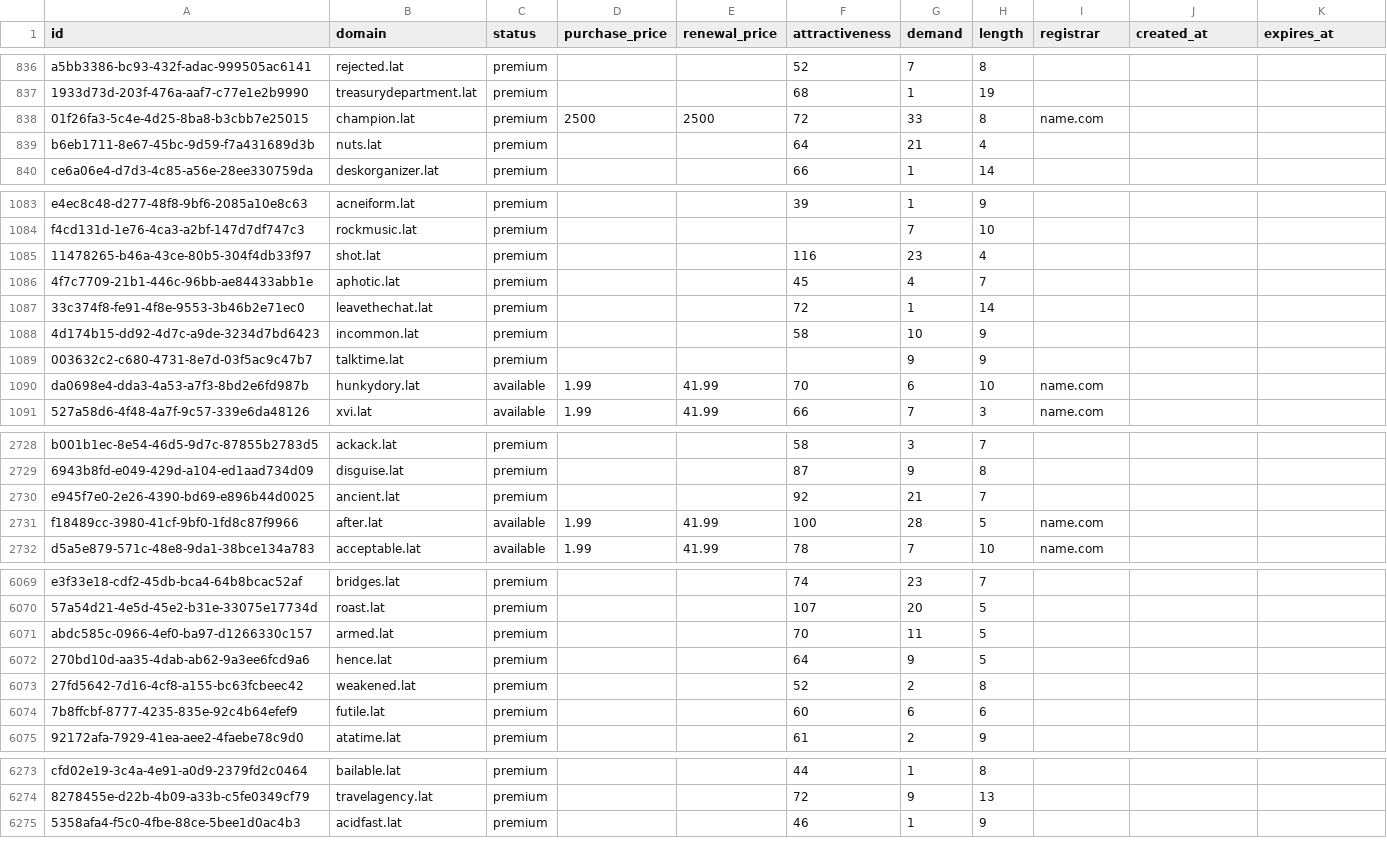
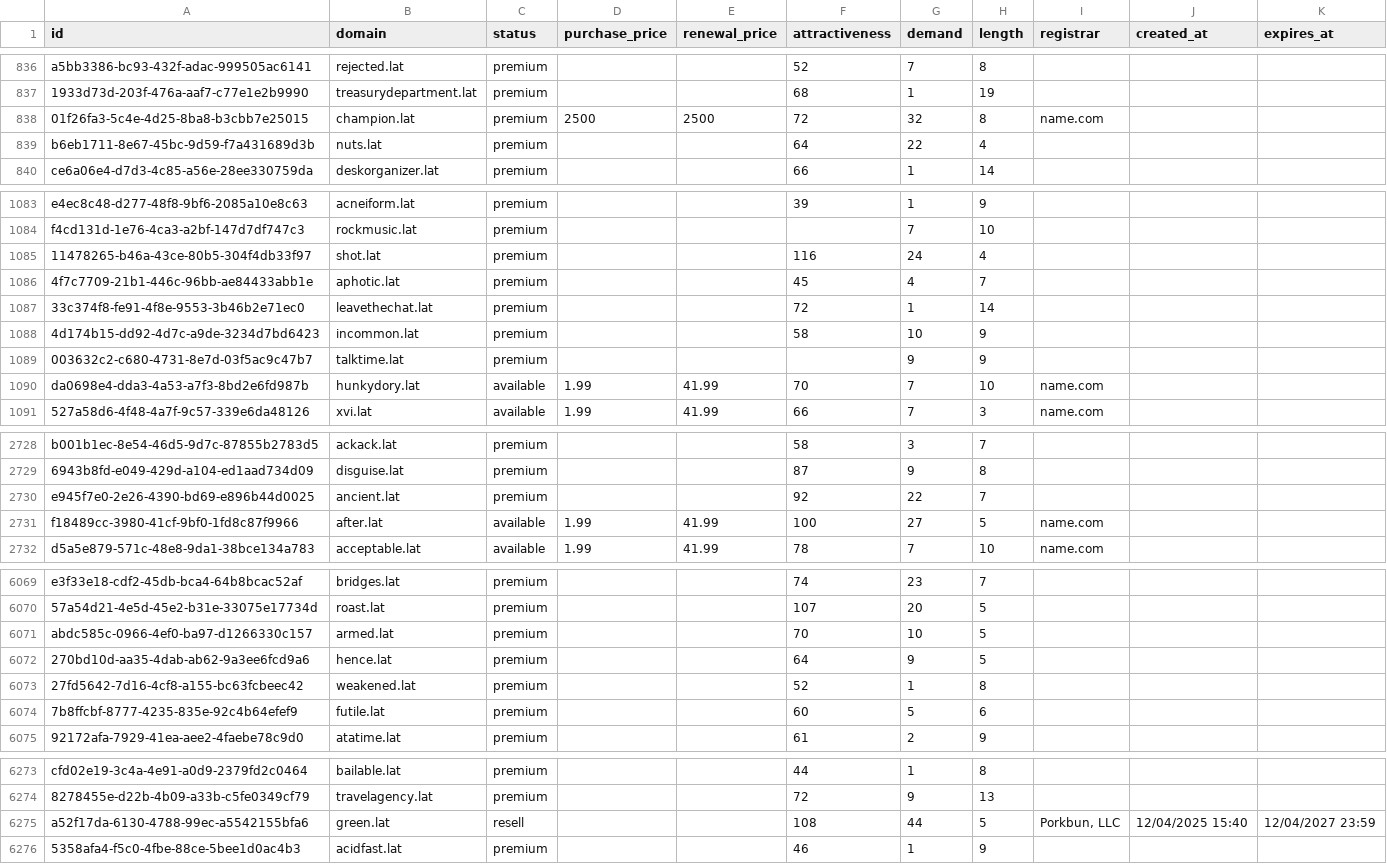
Before and after one commit to UniqueDomains/lat-oneword-domains, a CSV file: lat.csv, drawn as a sheet; only a part is shown, gaps mark what is left out; the diff covers the shown part only.

Commit message:
Domains update

```diff
--- a/lat.csv
+++ b/lat.csv
@@ -837,4 +837,4 @@ a5bb3386-bc93-432f-adac-999505ac6141,rejected.lat,premium,,,52,7,8,,,
 1933d73d-203f-476a-aaf7-c77e1e2b9990,treasurydepartment.lat,premium,,,68,1,19,,,
-01f26fa3-5c4e-4d25-8ba8-b3cbb7e25015,champion.lat,premium,2500,2500,72,33,8,name.com,,
-b6eb1711-8e67-45bc-9d59-f7a431689d3b,nuts.lat,premium,,,64,21,4,,,
+01f26fa3-5c4e-4d25-8ba8-b3cbb7e25015,champion.lat,premium,2500,2500,72,32,8,name.com,,
+b6eb1711-8e67-45bc-9d59-f7a431689d3b,nuts.lat,premium,,,64,22,4,,,
 ce6a06e4-d7d3-4c85-a56e-28ee330759da,deskorganizer.lat,premium,,,66,1,14,,,
@@ -1084,3 +1084,3 @@ e4ec8c48-d277-48f8-9bf6-2085a10e8c63,acneiform.lat,premium,,,39,1,9,,,
 f4cd131d-1e76-4ca3-a2bf-147d7df747c3,rockmusic.lat,premium,,,,7,10,,,
-11478265-b46a-43ce-80b5-304f4db33f97,shot.lat,premium,,,116,23,4,,,
+11478265-b46a-43ce-80b5-304f4db33f97,shot.lat,premium,,,116,24,4,,,
 4f7c7709-21b1-446c-96bb-ae84433abb1e,aphotic.lat,premium,,,45,4,7,,,
@@ -1089,3 +1089,3 @@ f4cd131d-1e76-4ca3-a2bf-147d7df747c3,rockmusic.lat,premium,,,,7,10,,,
 003632c2-c680-4731-8e7d-03f5ac9c47b7,talktime.lat,premium,,,,9,9,,,
-da0698e4-dda3-4a53-a7f3-8bd2e6fd987b,hunkydory.lat,available,1.99,41.99,70,6,10,name.com,,
+da0698e4-dda3-4a53-a7f3-8bd2e6fd987b,hunkydory.lat,available,1.99,41.99,70,7,10,name.com,,
 527a58d6-4f48-4a7f-9c57-339e6da48126,xvi.lat,available,1.99,41.99,66,7,3,name.com,,
@@ -2729,4 +2729,4 @@ b001b1ec-8e54-46d5-9d7c-87855b2783d5,ackack.lat,premium,,,58,3,7,,,
 6943b8fd-e049-429d-a104-ed1aad734d09,disguise.lat,premium,,,87,9,8,,,
-e945f7e0-2e26-4390-bd69-e896b44d0025,ancient.lat,premium,,,92,21,7,,,
-f18489cc-3980-41cf-9bf0-1fd8c87f9966,after.lat,available,1.99,41.99,100,28,5,name.com,,
+e945f7e0-2e26-4390-bd69-e896b44d0025,ancient.lat,premium,,,92,22,7,,,
+f18489cc-3980-41cf-9bf0-1fd8c87f9966,after.lat,available,1.99,41.99,100,27,5,name.com,,
 d5a5e879-571c-48e8-9da1-38bce134a783,acceptable.lat,available,1.99,41.99,78,7,10,name.com,,
@@ -6070,6 +6070,6 @@ e3f33e18-cdf2-45db-bca4-64b8bcac52af,bridges.lat,premium,,,74,23,7,,,
 57a54d21-4e5d-45e2-b31e-33075e17734d,roast.lat,premium,,,107,20,5,,,
-abdc585c-0966-4ef0-ba97-d1266330c157,armed.lat,premium,,,70,11,5,,,
+abdc585c-0966-4ef0-ba97-d1266330c157,armed.lat,premium,,,70,10,5,,,
 270bd10d-aa35-4dab-ab62-9a3ee6fcd9a6,hence.lat,premium,,,64,9,5,,,
-27fd5642-7d16-4cf8-a155-bc63fcbeec42,weakened.lat,premium,,,52,2,8,,,
-7b8ffcbf-8777-4235-835e-92c4b64efef9,futile.lat,premium,,,60,6,6,,,
+27fd5642-7d16-4cf8-a155-bc63fcbeec42,weakened.lat,premium,,,52,1,8,,,
+7b8ffcbf-8777-4235-835e-92c4b64efef9,futile.lat,premium,,,60,5,6,,,
 92172afa-7929-41ea-aee2-4faebe78c9d0,atatime.lat,premium,,,61,2,9,,,
@@ -6274,2 +6274,3 @@ cfd02e19-3c4a-4e91-a0d9-2379fd2c0464,bailable.lat,premium,,,44,1,8,,,
 8278455e-d22b-4b09-a33b-c5fe0349cf79,travelagency.lat,premium,,,72,9,13,,,
+a52f17da-6130-4788-99ec-a5542155bfa6,green.lat,resell,,,108,44,5,"Porkbun, LLC",12/04/2025 15:40,12/04/2027 23:59
 5358afa4-f5c0-4fbe-88ce-5bee1d0ac4b3,acidfast.lat,premium,,,46,1,9,,,
```
Also changed, not shown: 149 edited cells elsewhere in this file, 4 other files.
